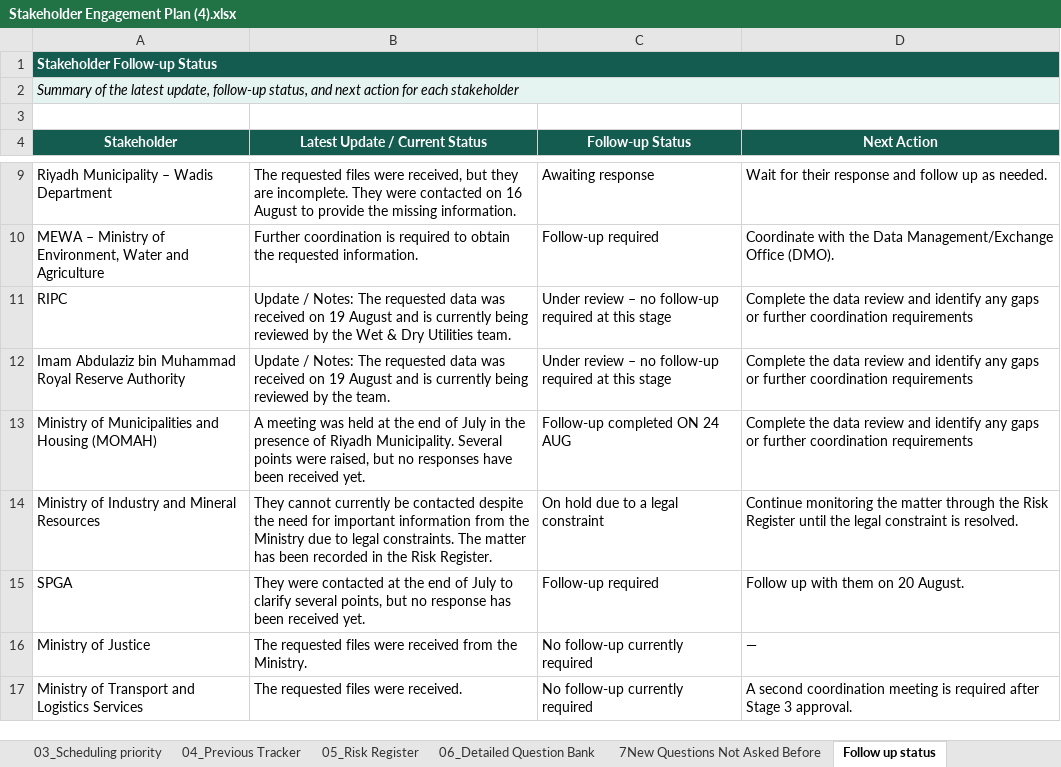
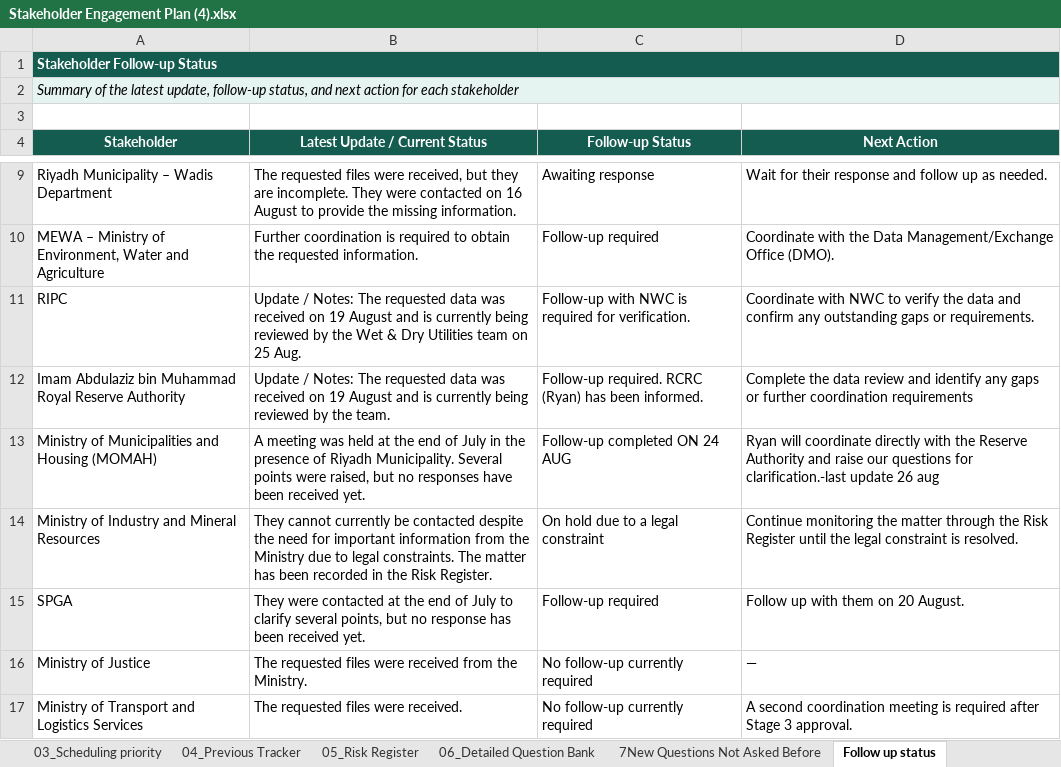
Before and after one commit to maangadah-source/rcrc-executive-dashboard, an Excel workbook: Stakeholder Engagement Plan (4).xlsx, sheet Follow up status, drawn as a sheet; only a part is shown, gaps mark what is left out; values as stored, in another font and other column widths than the file's, no borders; conditional formats and table styles not drawn; the diff names each change by its address in the sheet, - before the commit and + after, or states it on an @@ line.

```diff
--- a/Stakeholder Engagement Plan (4).xlsx (sheet Follow up status)
+++ b/Stakeholder Engagement Plan (4).xlsx (sheet Follow up status)
-B11 (Latest Update / Current Status): …Dry Utilities team.
+B11 (Latest Update / Current Status): …Dry Utilities team on 25 Aug.
-C11 (Follow-up Status): Under review – no follow-up required at this stage
+C11 (Follow-up Status): Follow-up with NWC is required for verification.
-D11 (Next Action): Complete the data review and identify any gaps or further coordination requirements
+D11 (Next Action): Coordinate with NWC to verify the data and confirm any outstanding gaps or requirements.
-C12 (Follow-up Status): Under review – no follow-up required at this stage
+C12 (Follow-up Status): Follow-up required. RCRC (Ryan) has been informed.
-D13 (Next Action): Complete the data review and identify any gaps or further coordination requirements
+D13 (Next Action): Ryan will coordinate directly with the Reserve Authority and raise our questions for clarification.-last update 26 aug
```
Also changed, not shown: sheet 06_Detailed Question Bank, sheet 03_Scheduling priority.
